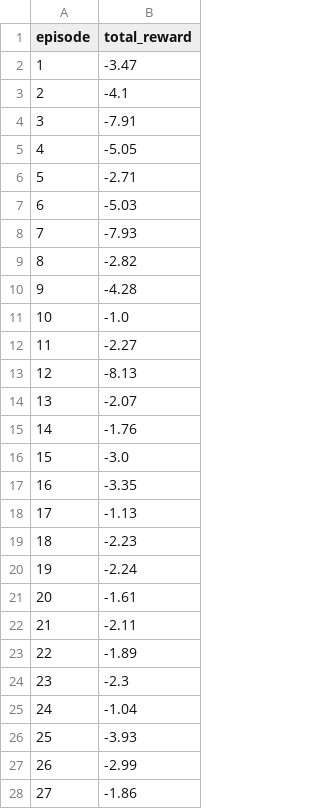
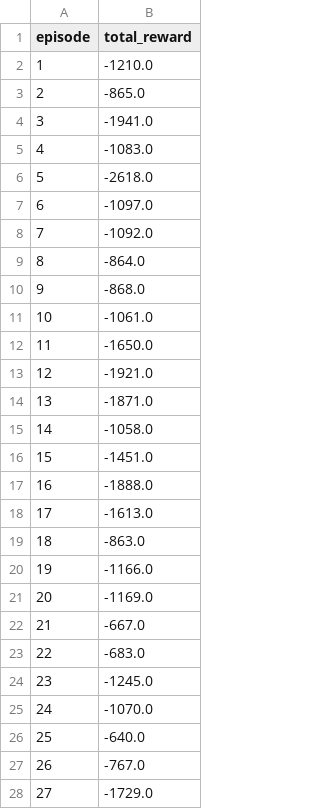
Before and after one commit to VaibhavSatish/Smart-Traffic-Control-System, a CSV file: results/training_rewards.csv, drawn as a sheet; only a part is shown; the diff covers the shown part only.

Commit message:
implemented custom reward function and trained RL-agent on it. evaluated it against baseline fixed-time model. still need to tune the params

```diff
--- a/results/training_rewards.csv
+++ b/results/training_rewards.csv
@@ -1,28 +1,28 @@
 episode,total_reward
-1,-3.47
-2,-4.1
-3,-7.91
-4,-5.05
-5,-2.71
-6,-5.03
-7,-7.93
-8,-2.82
-9,-4.28
-10,-1.0
-11,-2.27
-12,-8.13
-13,-2.07
-14,-1.76
-15,-3.0
-16,-3.35
-17,-1.13
-18,-2.23
-19,-2.24
-20,-1.61
-21,-2.11
-22,-1.89
-23,-2.3
-24,-1.04
-25,-3.93
-26,-2.99
-27,-1.86
+1,-1210.0
+2,-865.0
+3,-1941.0
+4,-1083.0
+5,-2618.0
+6,-1097.0
+7,-1092.0
+8,-864.0
+9,-868.0
+10,-1061.0
+11,-1650.0
+12,-1921.0
+13,-1871.0
+14,-1058.0
+15,-1451.0
+16,-1888.0
+17,-1613.0
+18,-863.0
+19,-1166.0
+20,-1169.0
+21,-667.0
+22,-683.0
+23,-1245.0
+24,-1070.0
+25,-640.0
+26,-767.0
+27,-1729.0
```
Also changed, not shown: 23 edited cells elsewhere in this file, results/comparison_results.csv, 6 other files.
